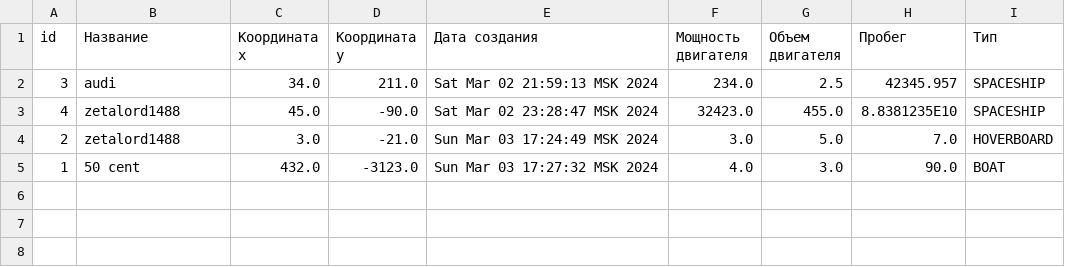
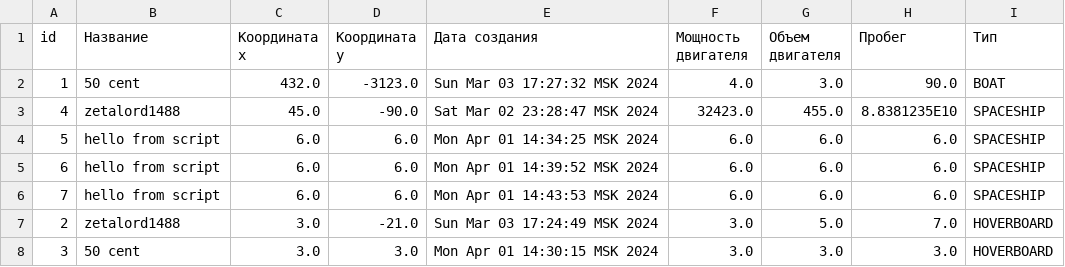
Before and after one commit to bilyardvmetro/ITMO-System-Application-Software, a CSV file: Программирование/2 sem/Lab6/lab6/collection.csv, drawn as a sheet.

```diff
--- a/Программирование/2 sem/Lab6/lab6/collection.csv
+++ b/Программирование/2 sem/Lab6/lab6/collection.csv
@@ -1,5 +1,8 @@
 id,Название,Координата x,Координата y,Дата создания,Мощность двигателя,Объем двигателя,Пробег,Тип
-3,audi,34.0,211.0,Sat Mar 02 21:59:13 MSK 2024,234.0,2.5,42345.957,SPACESHIP
+1,50 cent,432.0,-3123.0,Sun Mar 03 17:27:32 MSK 2024,4.0,3.0,90.0,BOAT
 4,zetalord1488,45.0,-90.0,Sat Mar 02 23:28:47 MSK 2024,32423.0,455.0,8.8381235E10,SPACESHIP
+5,hello from script,6.0,6.0,Mon Apr 01 14:34:25 MSK 2024,6.0,6.0,6.0,SPACESHIP
+6,hello from script,6.0,6.0,Mon Apr 01 14:39:52 MSK 2024,6.0,6.0,6.0,SPACESHIP
+7,hello from script,6.0,6.0,Mon Apr 01 14:43:53 MSK 2024,6.0,6.0,6.0,SPACESHIP
 2,zetalord1488,3.0,-21.0,Sun Mar 03 17:24:49 MSK 2024,3.0,5.0,7.0,HOVERBOARD
-1,50 cent,432.0,-3123.0,Sun Mar 03 17:27:32 MSK 2024,4.0,3.0,90.0,BOAT
+3,50 cent,3.0,3.0,Mon Apr 01 14:30:15 MSK 2024,3.0,3.0,3.0,HOVERBOARD
```
Also changed, not shown: 5 other files.
